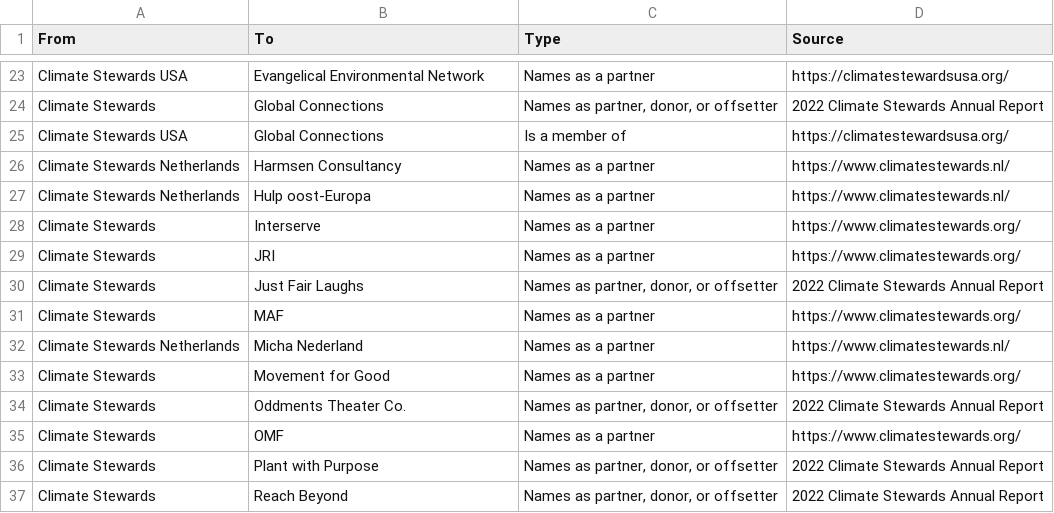
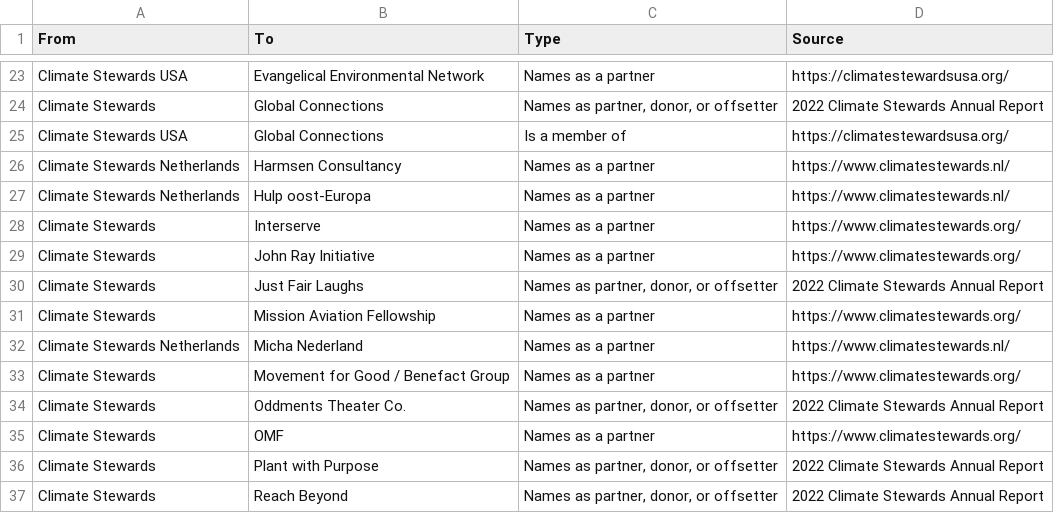
Before and after one commit to urban-stack/climate-networking, a CSV file: pilot-data/links.csv, drawn as a sheet; only a part is shown, gaps mark what is left out.

```diff
--- a/pilot-data/links.csv
+++ b/pilot-data/links.csv
@@ -28,7 +28,7 @@ Climate Stewards Netherlands,Hulp oost-Europa,Names as a partner,https://www.cli
 Climate Stewards,Interserve,Names as a partner,https://www.climatestewards.org/
-Climate Stewards,JRI,Names as a partner,https://www.climatestewards.org/
+Climate Stewards,John Ray Initiative,Names as a partner,https://www.climatestewards.org/
 Climate Stewards,Just Fair Laughs,"Names as partner, donor, or offsetter",2022 Climate Stewards Annual Report
-Climate Stewards,MAF,Names as a partner,https://www.climatestewards.org/
+Climate Stewards,Mission Aviation Fellowship,Names as a partner,https://www.climatestewards.org/
 Climate Stewards Netherlands,Micha Nederland,Names as a partner,https://www.climatestewards.nl/
-Climate Stewards,Movement for Good,Names as a partner,https://www.climatestewards.org/
+Climate Stewards,Movement for Good / Benefact Group,Names as a partner,https://www.climatestewards.org/
 Climate Stewards,Oddments Theater Co.,"Names as partner, donor, or offsetter",2022 Climate Stewards Annual Report
```
Also changed, not shown: pilot-data/nodes.csv.
